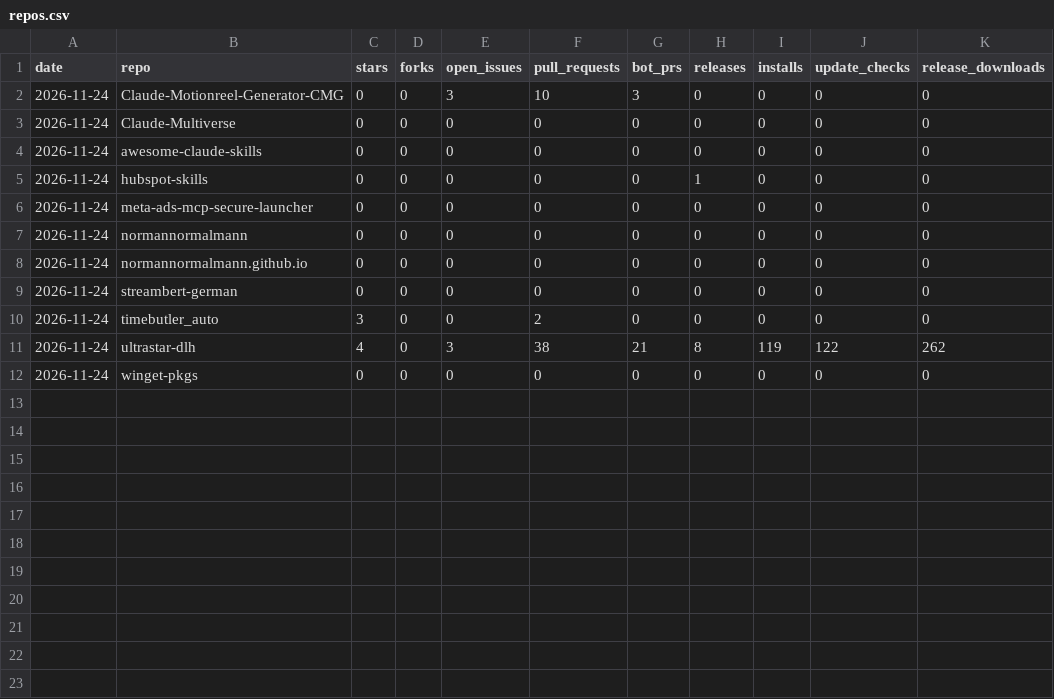
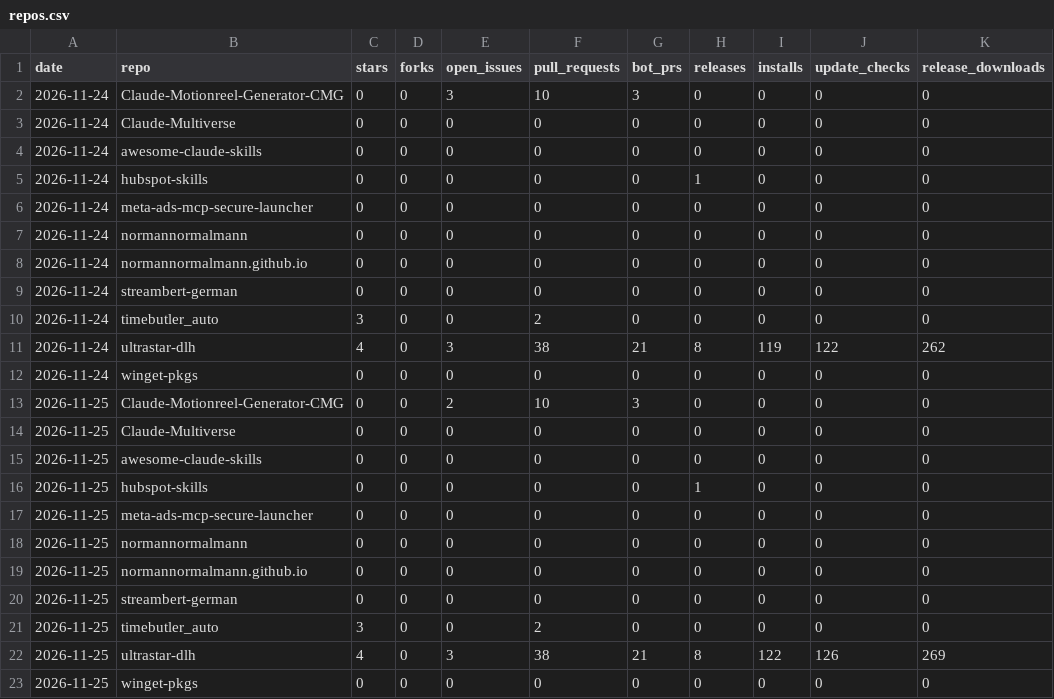
Before and after one commit to normannormalmann/normannormalmann.github.io, a CSV file: data/repos.csv, drawn as a sheet.

```diff
--- a/data/repos.csv
+++ b/data/repos.csv
@@ -12 +12,12 @@ date,repo,stars,forks,open_issues,pull_requests,bot_prs,releases,installs,update
 2026-11-24,winget-pkgs,0,0,0,0,0,0,0,0,0
+2026-11-25,Claude-Motionreel-Generator-CMG,0,0,2,10,3,0,0,0,0
+2026-11-25,Claude-Multiverse,0,0,0,0,0,0,0,0,0
+2026-11-25,awesome-claude-skills,0,0,0,0,0,0,0,0,0
+2026-11-25,hubspot-skills,0,0,0,0,0,1,0,0,0
+2026-11-25,meta-ads-mcp-secure-launcher,0,0,0,0,0,0,0,0,0
+2026-11-25,normannormalmann,0,0,0,0,0,0,0,0,0
+2026-11-25,normannormalmann.github.io,0,0,0,0,0,0,0,0,0
+2026-11-25,streambert-german,0,0,0,0,0,0,0,0,0
+2026-11-25,timebutler_auto,3,0,0,2,0,0,0,0,0
+2026-11-25,ultrastar-dlh,4,0,3,38,21,8,122,126,269
+2026-11-25,winget-pkgs,0,0,0,0,0,0,0,0,0
```
Also changed, not shown: data/assets.csv, data/paths.csv, 4 other files.
